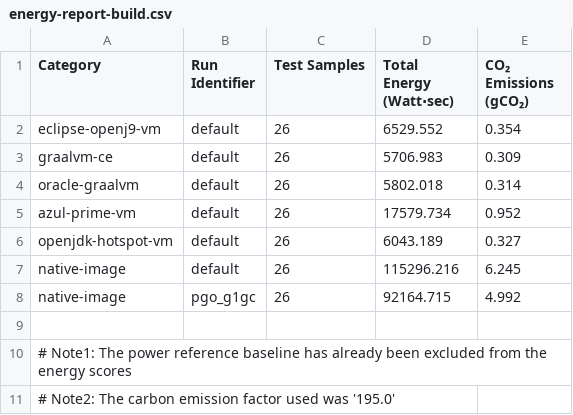
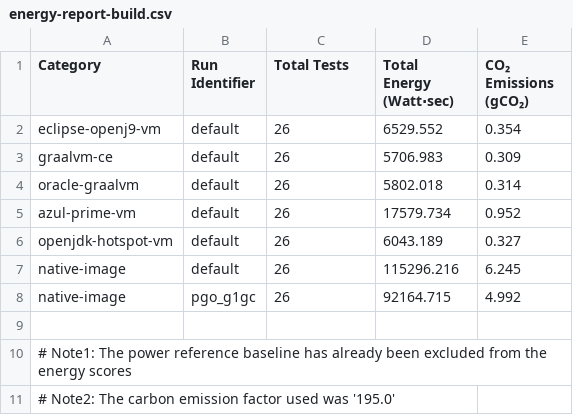
Before and after one commit to ionutbalosin/jvm-energy-consumption, a CSV file: summary-reporting/results/jdk-21/x86_64/linux/summary-reports/energy-report-build.csv, drawn as a sheet; the diff names each change by its address in the sheet, - before the commit and + after, or states it on an @@ line.

Commit message:
Filter tests with errors from the summary

```diff
--- a/summary-reporting/results/jdk-21/x86_64/linux/summary-reports/energy-report-build.csv
+++ b/summary-reporting/results/jdk-21/x86_64/linux/summary-reports/energy-report-build.csv
-C1: Test Samples
+C1: Total Tests
```
Also changed, not shown: summary-reporting/results/jdk-21/x86_64/linux/summary-reports/energy-report-run.csv, 2 other files.
